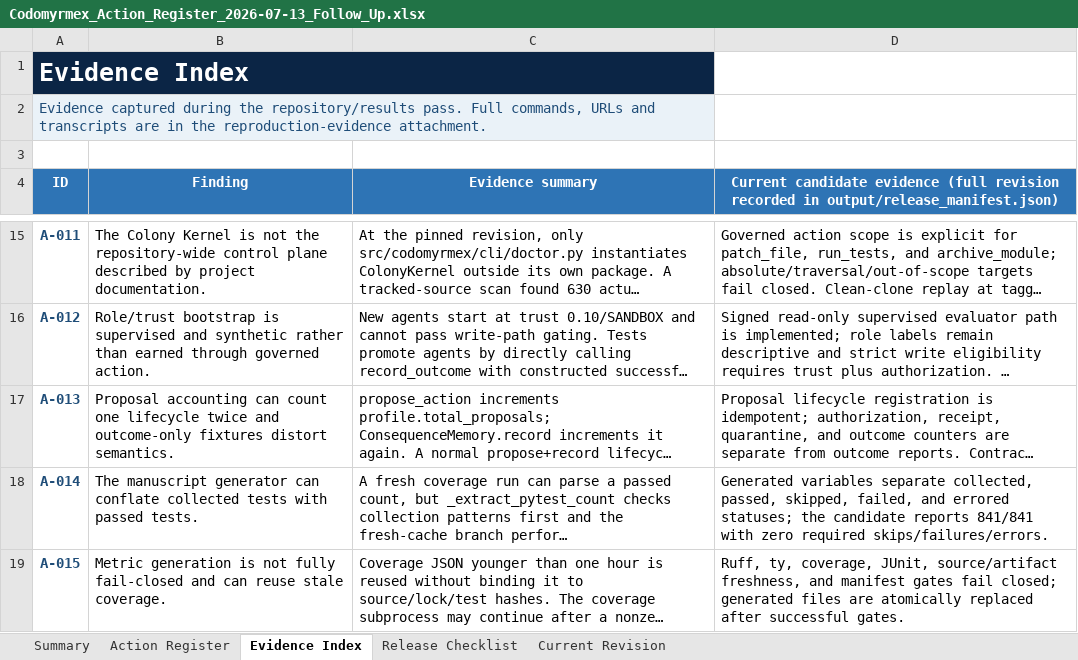
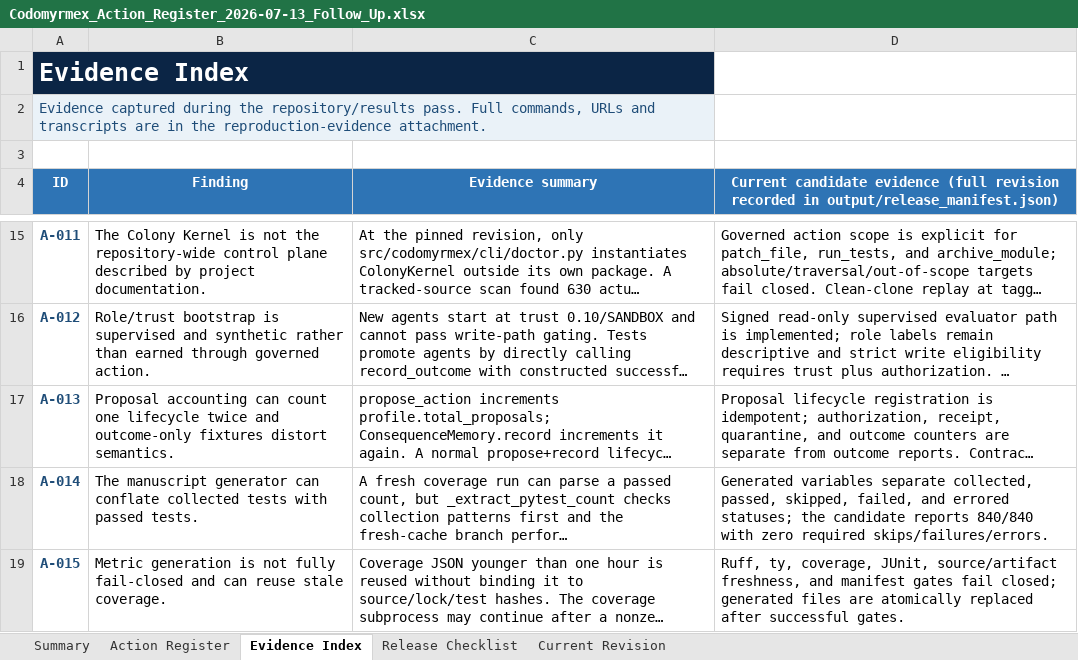
Before and after one commit to docxology/codomyrmex, an Excel workbook: review_artifacts/Codomyrmex_Action_Register_2026-07-13_Follow_Up.xlsx, sheet Evidence Index, drawn as a sheet; only a part is shown, gaps mark what is left out; long unchanged cells end in …; values as stored, in another font and other column widths than the file's, no borders; table styles not drawn; the diff covers the shown part only; the diff names each change by its address in the sheet, - before the commit and + after, or states it on an @@ line.

Commit message:
docs: pin rc13 evidence snapshot

```diff
--- a/review_artifacts/Codomyrmex_Action_Register_2026-07-13_Follow_Up.xlsx (sheet Evidence Index)
+++ b/review_artifacts/Codomyrmex_Action_Register_2026-07-13_Follow_Up.xlsx (sheet Evidence Index)
-D18: …candidate reports 841/841 with zero…
+D18: …candidate reports 840/840 with zero…
```
Also changed, not shown: 2 edited cells elsewhere in this sheet, sheet Current Revision, sheet Release Checklist, sheet Action Register, 5 other files.
